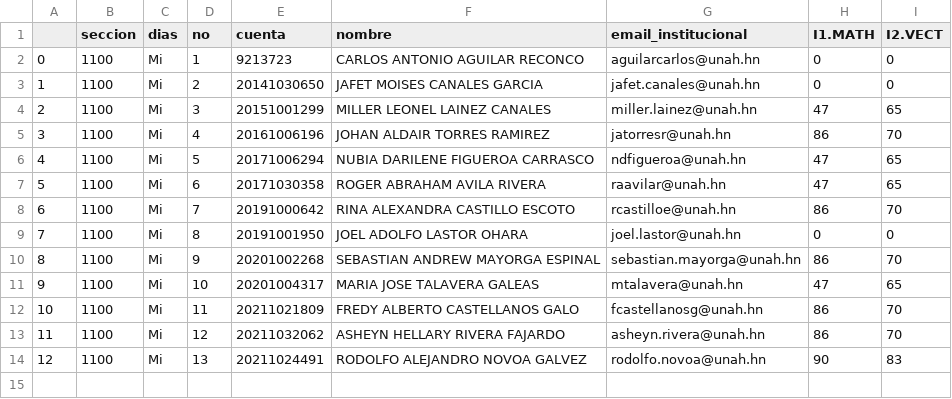
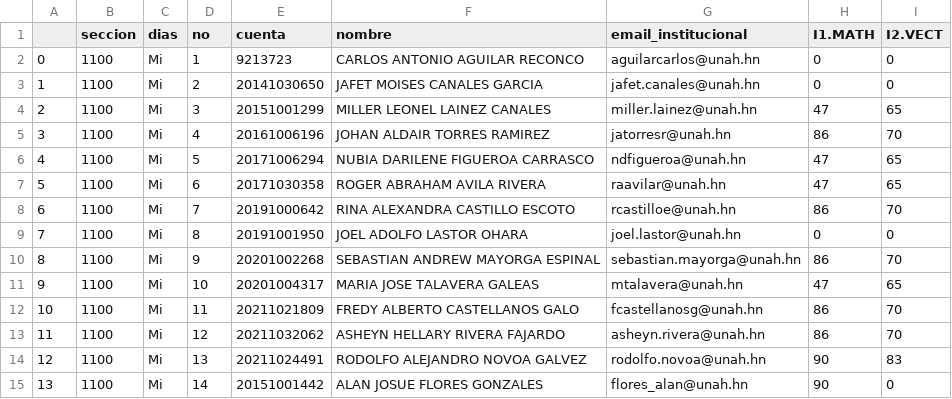
Before and after one commit to GABRIEL-LOPEZ-20171001580/FS-321, a CSV file: FS-321--NOTAS_21032023.csv, drawn as a sheet; the diff names each change by its address in the sheet, - before the commit and + after, or states it on an @@ line.

```diff
--- a/FS-321--NOTAS_21032023.csv
+++ b/FS-321--NOTAS_21032023.csv
+row 15: 13 | 1100 | Mi | 14 | 20151001442 | ALAN JOSUE FLORES GONZALES | flores_alan@unah.hn | 90 | 0
```
Also changed, not shown: 1 other file.
